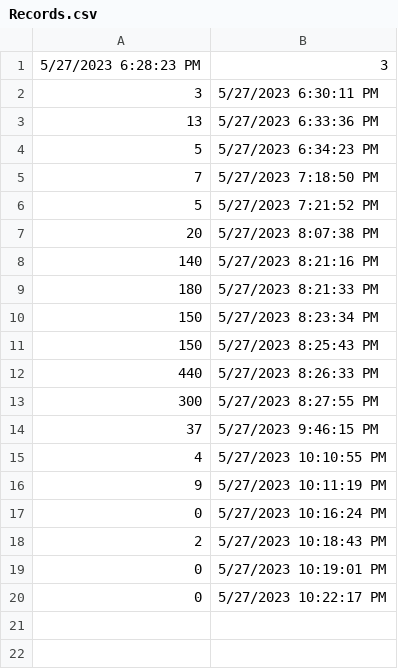
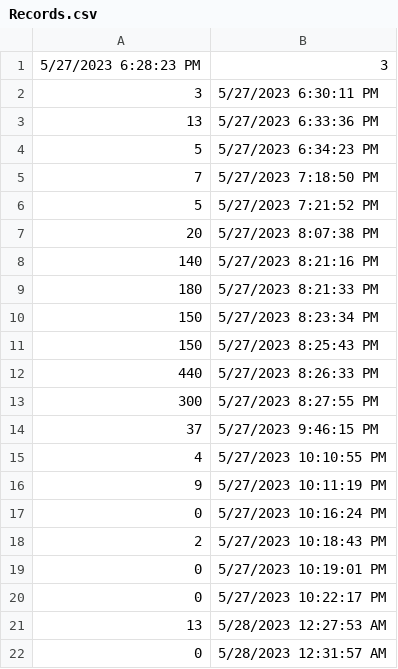
Before and after one commit to lemmedoitforyou/notebook, a CSV file: NoteApplication/Records.csv, drawn as a sheet.

```diff
--- a/NoteApplication/Records.csv
+++ b/NoteApplication/Records.csv
@@ -20 +20,3 @@
 0,5/27/2023 10:22:17 PM
+13,5/28/2023 12:27:53 AM
+0,5/28/2023 12:31:57 AM
```
Also changed, not shown: 3 other files.
